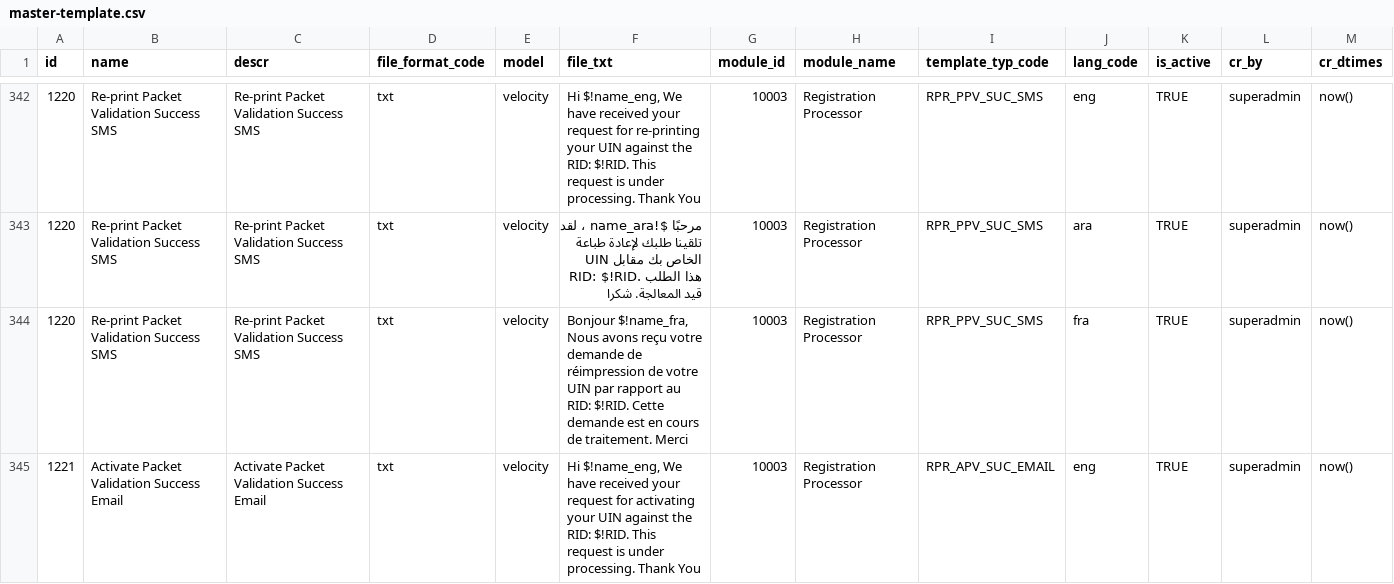
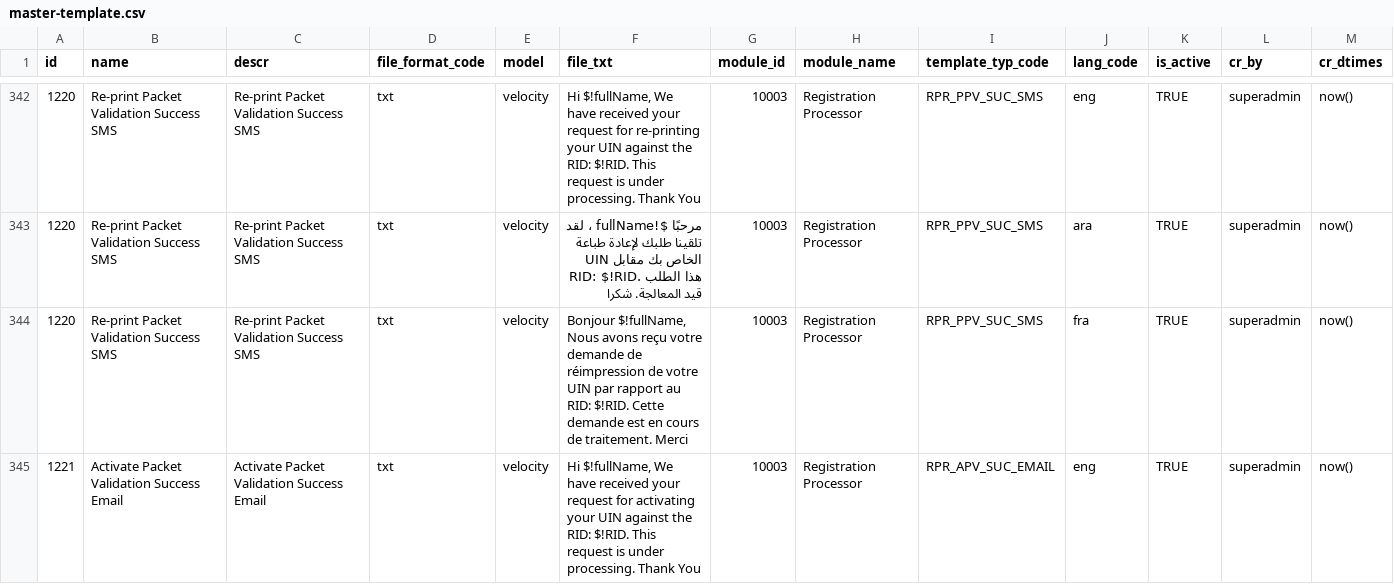
Before and after one commit to zpass-tech-team/mosip-data, a CSV file: data-dml/mosip_master/dml/master-template.csv, drawn as a sheet; only a part is shown, gaps mark what is left out; the diff covers the shown part only; the diff names each change by its address in the sheet, - before the commit and + after, or states it on an @@ line.

Commit message:
MOSIP-11872

```diff
--- a/data-dml/mosip_master/dml/master-template.csv
+++ b/data-dml/mosip_master/dml/master-template.csv
-F342 (file_txt): Hi $!name_eng, We have…
+F342 (file_txt): Hi $!fullName, We have…
-F343 (file_txt): مرحبًا $!name_ara ، لقد…
+F343 (file_txt): مرحبًا $!fullName ، لقد…
-F344 (file_txt): Bonjour $!name_fra, Nous avons…
+F344 (file_txt): Bonjour $!fullName, Nous avons…
-F345 (file_txt): Hi $!name_eng, We have…
+F345 (file_txt): Hi $!fullName, We have…
```
Also changed, not shown: 38 edited cells elsewhere in this file.
